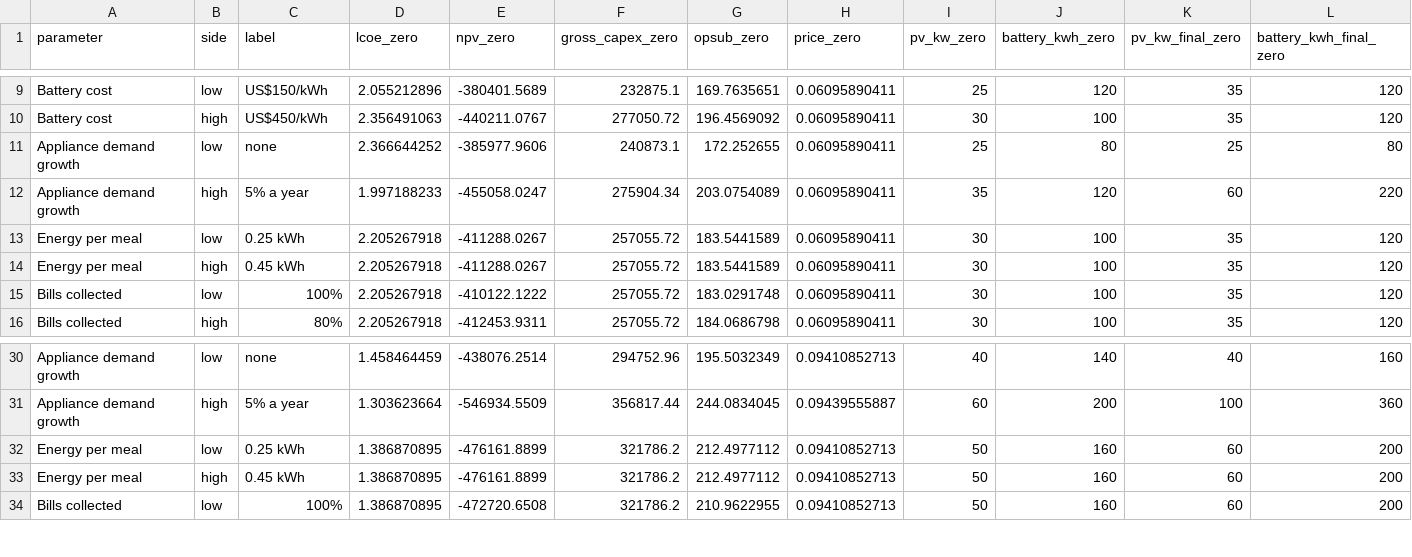
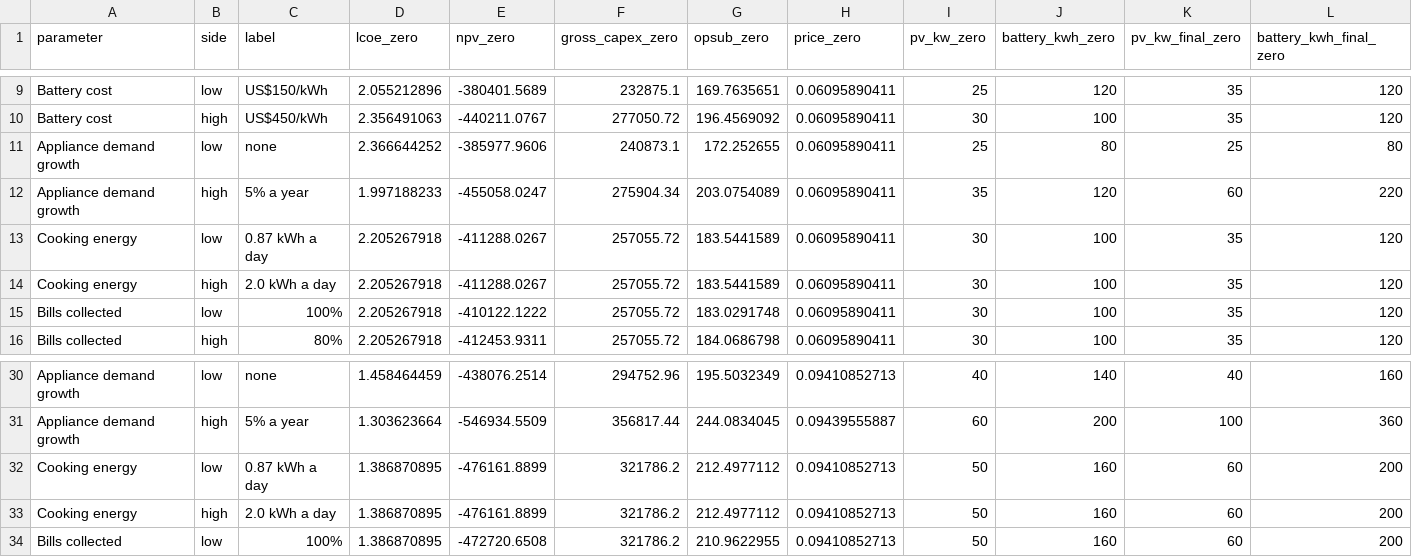
Before and after one commit to chilalaabubakar/EDA, a CSV file: results/sensitivity.csv, drawn as a sheet; only a part is shown, gaps mark what is left out; removed rows and columns are numbered as before the commit, all else as after; rows hold the shown columns only; the diff names each change by its address in the sheet, - before the commit and + after, or states it on an @@ line.

Commit message:
Finish the review revision: checks, supplementary tables and documentation
Model and analyses
- Sensitivity to cooking energy now spans the measured range, 0.87 to 2.0 kWh
  a day, in place of a narrower range of energy per meal.
- Tariff scenarios add Kenya's national tariff with all charges
  (US$0.20/kWh); table 6 reports price, bill, subsidy and the extra subsidy
  per cooking household under each tariff.
- Rwanda's commercial (anchor customer) rate is the non-residential rate in
  force, RWF 376/kWh.
- Supplementary tables renumbered S2 to S6 (sensitivity, alternative designs,
  grants and break-even tariff by discount rate, daytime discount by share
  moved, subsidy per tonne of CO2), plus R1, the bridge from the first
  submission.
- headline_numbers.csv gains the price a household pays for its cooking
  energy and the operating cost and revenue per connection.
- The generator share no longer divides by zero when nothing is served.

Manuscript checks
- claims.yaml and the abstract template follow the revised abstract: tariffs
  as scenarios, the extra subsidy per cooking household as the measure of the
  burden, and the range across input assumptions next to the base case.
- The paper's Table 4 is generated table 5 and its Table 5 is generated
  table 6; generated table 4 (price paid by year) is supplementary.

Documentation
- README: base case, new pipeline steps, and where each table and figure of
  the paper and the supplement comes from.
- docs/REVISIONS.md: what changed for each review point, with the code and
  the test that covers it, and the current results.
- figures/captions.md rewritten for the current figures; the caption test now
  requires a caption for every figure file in results/figures.
- Stale comments in final_cfg.py corrected (generator, Kenyan ownership
  source).

```diff
--- a/results/sensitivity.csv
+++ b/results/sensitivity.csv
-A13 (parameter): Energy per meal
+A13 (parameter): Cooking energy
-C13 (label): 0.25 kWh
+C13 (label): 0.87 kWh a day
-row 14: Energy per meal | high | 0.45 kWh | 2.205267918 | -411288.0267 | 257055.72 | 183.5441589 | 0.06095890411 | 30 | 100 | 35 | 120
+row 14: Cooking energy | high | 2.0 kWh a day | 2.205267918 | -411288.0267 | 257055.72 | 183.5441589 | 0.06095890411 | 30 | 100 | 35 | 120
-A32 (parameter): Energy per meal
+A32 (parameter): Cooking energy
-C32 (label): 0.25 kWh
+C32 (label): 0.87 kWh a day
-row 33: Energy per meal | high | 0.45 kWh | 1.386870895 | -476161.8899 | 321786.2 | 212.4977112 | 0.09410852713 | 50 | 160 | 60 | 200
+row 33: Cooking energy | high | 2.0 kWh a day | 1.386870895 | -476161.8899 | 321786.2 | 212.4977112 | 0.09410852713 | 50 | 160 | 60 | 200
```
Also changed, not shown: results/cost_vs_price.csv, results/tables/headline_numbers.csv, 35 other files.
